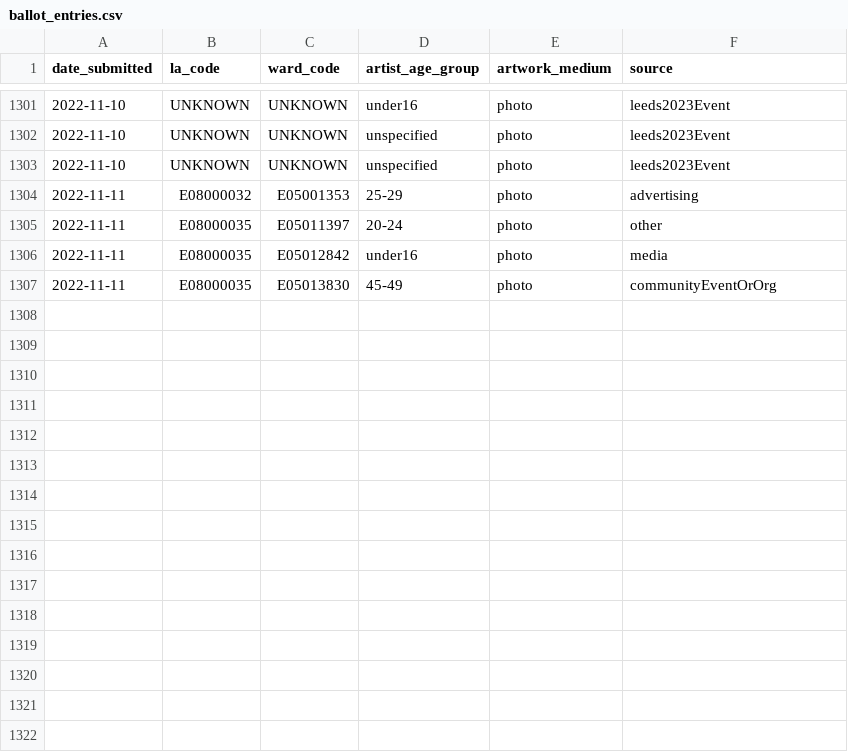
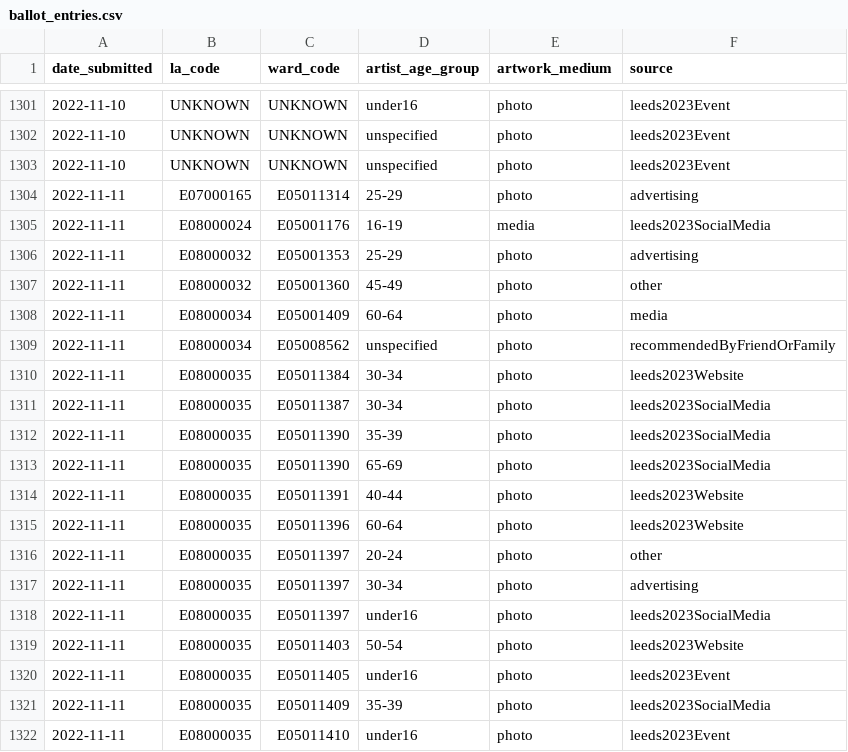
Before and after one commit to open-innovations/leeds-2023, a CSV file: data/metrics/ballot/ballot_entries.csv, drawn as a sheet; only a part is shown, gaps mark what is left out; the shorter side is filled out with more unchanged rows; the diff covers the shown part only; the diff names each change by its address in the sheet, - before the commit and + after, or states it on an @@ line.

```diff
--- a/data/metrics/ballot/ballot_entries.csv
+++ b/data/metrics/ballot/ballot_entries.csv
+row 1304: 2022-11-11 | E07000165 | E05011314 | 25-29 | photo | advertising
+row 1305: 2022-11-11 | E08000024 | E05001176 | 16-19 | media | leeds2023SocialMedia
+row 1307: 2022-11-11 | E08000032 | E05001360 | 45-49 | photo | other
+row 1308: 2022-11-11 | E08000034 | E05001409 | 60-64 | photo | media
+row 1309: 2022-11-11 | E08000034 | E05008562 | unspecified | photo | recommendedByFriendOrFamily
+row 1310: 2022-11-11 | E08000035 | E05011384 | 30-34 | photo | leeds2023Website
+row 1311: 2022-11-11 | E08000035 | E05011387 | 30-34 | photo | leeds2023SocialMedia
+row 1312: 2022-11-11 | E08000035 | E05011390 | 35-39 | photo | leeds2023SocialMedia
+row 1313: 2022-11-11 | E08000035 | E05011390 | 65-69 | photo | leeds2023SocialMedia
+row 1314: 2022-11-11 | E08000035 | E05011391 | 40-44 | photo | leeds2023Website
+row 1315: 2022-11-11 | E08000035 | E05011396 | 60-64 | photo | leeds2023Website
+row 1317: 2022-11-11 | E08000035 | E05011397 | 30-34 | photo | advertising
+row 1318: 2022-11-11 | E08000035 | E05011397 | under16 | photo | leeds2023SocialMedia
+row 1319: 2022-11-11 | E08000035 | E05011403 | 50-54 | photo | leeds2023Website
+row 1320: 2022-11-11 | E08000035 | E05011405 | under16 | photo | leeds2023Event
+row 1321: 2022-11-11 | E08000035 | E05011409 | 35-39 | photo | leeds2023SocialMedia
+row 1322: 2022-11-11 | E08000035 | E05011410 | under16 | photo | leeds2023Event
```
Also changed, not shown: 12 added rows elsewhere in this file, data/metrics/callouts/dancers_of_leeds.csv, data/metrics/volunteers/volunteers.csv, 11 other files.
